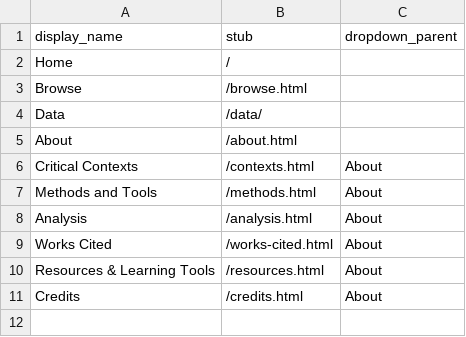
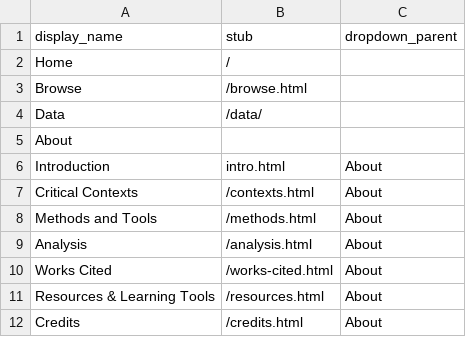
Before and after one commit to drodz11/colors-of-ozu, a CSV file: _data/config-nav.csv, drawn as a sheet.

Commit message:
added about dropdown

```diff
--- a/_data/config-nav.csv
+++ b/_data/config-nav.csv
@@ -4,3 +4,4 @@ Browse,/browse.html
 Data,/data/
-About,/about.html
+About,,
+Introduction,intro.html,About
 Critical Contexts,/contexts.html,About
```
Also changed, not shown: 1 other file.
